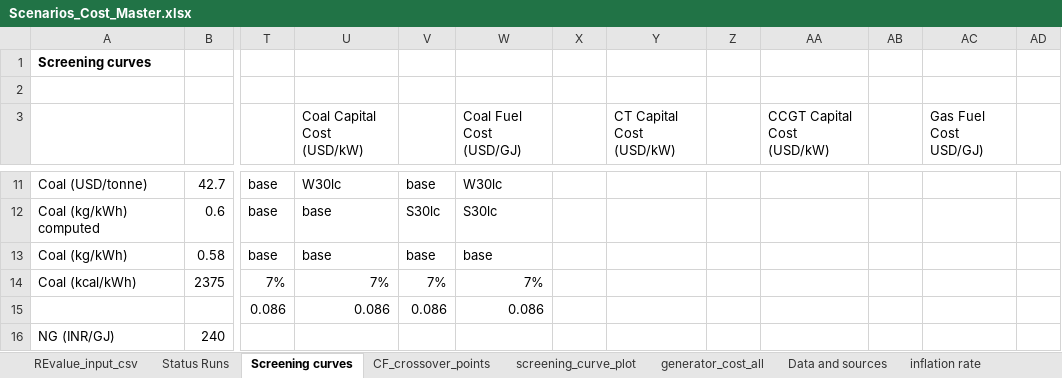
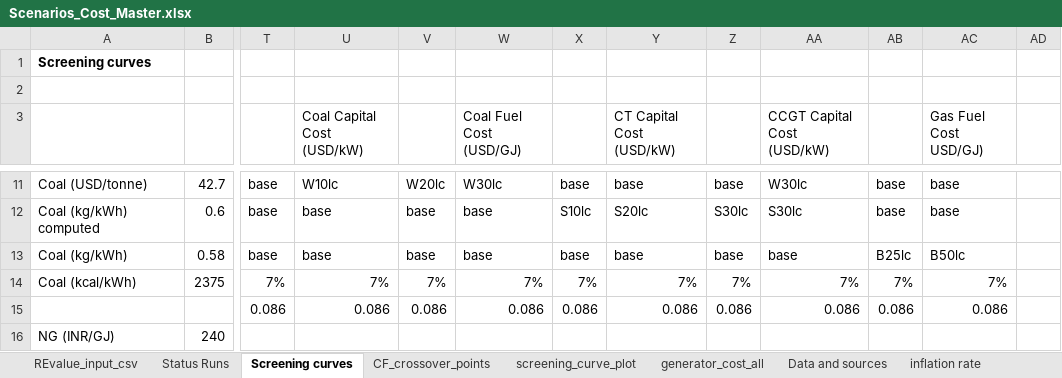
Before and after one commit to cetlab-ucsb/renewable_energy_value, an Excel workbook: india_REV_input/Scenarios_Cost_Master.xlsx, sheet Screening curves, drawn as a sheet; only a part is shown, gaps mark what is left out; values as stored, in another font and other column widths than the file's, no borders; the diff covers the shown part only; the diff names each change by its address in the sheet, - before the commit and + after, or states it on an @@ line.

Commit message:
generators costs are updated to reflect wind, solar, and battery costs. Scenario input sheet also updated

```diff
--- a/india_REV_input/Scenarios_Cost_Master.xlsx (sheet Screening curves)
+++ b/india_REV_input/Scenarios_Cost_Master.xlsx (sheet Screening curves)
-U11 (Coal Capital Cost (USD/kW)): W30lc
+U11 (Coal Capital Cost (USD/kW)): W10lc
-V11: base
+V11: W20lc
-X11: (empty)
+X11: base
-Y11 (CT Capital Cost (USD/kW)): (empty)
+Y11 (CT Capital Cost (USD/kW)): base
-Z11: (empty)
+Z11: base
-AA11 (CCGT Capital Cost (USD/kW)): (empty)
+AA11 (CCGT Capital Cost (USD/kW)): W30lc
-AB11:AB12: (empty)
+AB11:AB12: base
-AC11:AC12 (Gas Fuel Cost USD/GJ)): (empty)
+AC11:AC12 (Gas Fuel Cost USD/GJ)): base
-V12: S30lc
+V12: base
-W12 (Coal Fuel Cost (USD/GJ)): S30lc
+W12 (Coal Fuel Cost (USD/GJ)): base
-X12: (empty)
+X12: S10lc
-Y12 (CT Capital Cost (USD/kW)): (empty)
+Y12 (CT Capital Cost (USD/kW)): S20lc
-Z12: (empty)
+Z12: S30lc
-AA12 (CCGT Capital Cost (USD/kW)): (empty)
+AA12 (CCGT Capital Cost (USD/kW)): S30lc
-X13: (empty)
+X13: base
-Y13 (CT Capital Cost (USD/kW)): (empty)
+Y13 (CT Capital Cost (USD/kW)): base
-Z13: (empty)
+Z13: base
-AA13 (CCGT Capital Cost (USD/kW)): (empty)
+AA13 (CCGT Capital Cost (USD/kW)): base
-AB13: (empty)
+AB13: B25lc
-AC13 (Gas Fuel Cost USD/GJ)): (empty)
+AC13 (Gas Fuel Cost USD/GJ)): B50lc
-X14: (empty)
+X14: 7%
-Y14 (CT Capital Cost (USD/kW)): (empty)
+Y14 (CT Capital Cost (USD/kW)): 7%
-Z14: (empty)
+Z14: 7%
-AA14 (CCGT Capital Cost (USD/kW)): (empty)
+AA14 (CCGT Capital Cost (USD/kW)): 7%
-AB14: (empty)
+AB14: 7%
-AC14 (Gas Fuel Cost USD/GJ)): (empty)
+AC14 (Gas Fuel Cost USD/GJ)): 7%
-X15: (empty)
+X15: 0.086
-Y15 (CT Capital Cost (USD/kW)): (empty)
+Y15 (CT Capital Cost (USD/kW)): 0.086
-Z15: (empty)
+Z15: 0.086
-AA15 (CCGT Capital Cost (USD/kW)): (empty)
+AA15 (CCGT Capital Cost (USD/kW)): 0.086
-AB15: (empty)
+AB15: 0.086
-AC15 (Gas Fuel Cost USD/GJ)): (empty)
+AC15 (Gas Fuel Cost USD/GJ)): 0.086
```
Also changed, not shown: 11 added rows, 1 removed row and 230 edited cells elsewhere in this sheet, sheet REvalue_input_csv, sheet generator_cost_all, formulas that keep their value, 2 other files.
